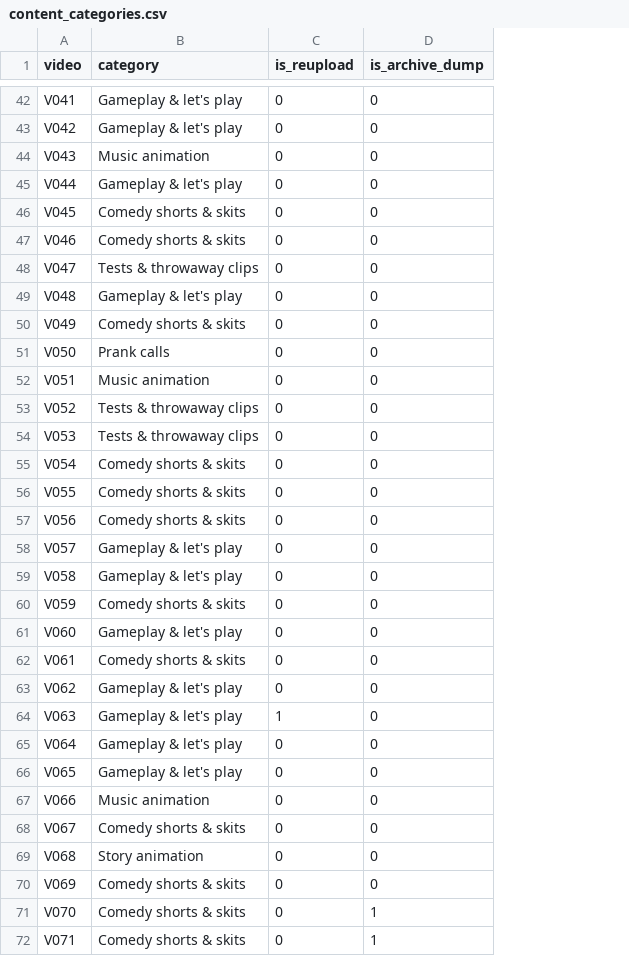
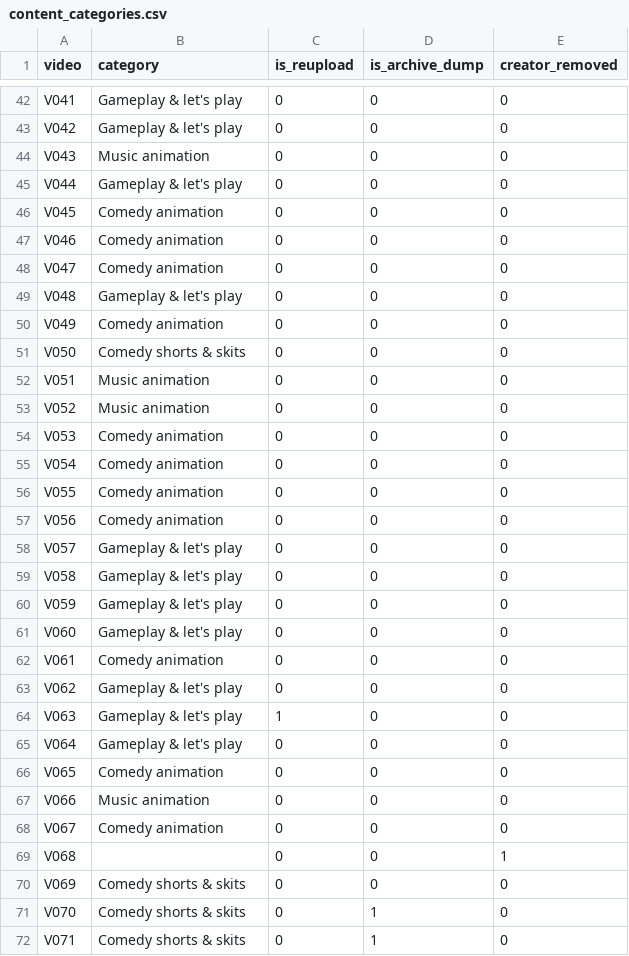
Before and after one commit to therealstephj/youtube-channel-analytics, a CSV file: 3_Clean/content_categories.csv, drawn as a sheet; only a part is shown, gaps mark what is left out; the diff covers the shown part only; the diff names each change by its address in the sheet, - before the commit and + after, or states it on an @@ line.

```diff
--- a/3_Clean/content_categories.csv
+++ b/3_Clean/content_categories.csv
+column E (creator_removed), rows 42-72: 0 | 0 | 0 | 0 | 0 | 0 | 0 | 0 | 0 | 0 | 0 | 0 | 0 | 0 | 0 | 0 | 0 | 0 | 0 | 0 | 0 | 0 | 0 | 0 | 0 | 0 | 0 | 1 | 0 | 0 | 0
-B46:B47 (category): Comedy shorts & skits
+B46:B47 (category): Comedy animation
-B48 (category): Tests & throwaway clips
+B48 (category): Comedy animation
-B50 (category): Comedy shorts & skits
+B50 (category): Comedy animation
-B51 (category): Prank calls
+B51 (category): Comedy shorts & skits
-B53 (category): Tests & throwaway clips
+B53 (category): Music animation
-B54 (category): Tests & throwaway clips
+B54 (category): Comedy animation
-B55:B57 (category): Comedy shorts & skits
+B55:B57 (category): Comedy animation
-B60 (category): Comedy shorts & skits
+B60 (category): Gameplay & let's play
-B62 (category): Comedy shorts & skits
+B62 (category): Comedy animation
-B66 (category): Gameplay & let's play
+B66 (category): Comedy animation
-B68 (category): Comedy shorts & skits
+B68 (category): Comedy animation
-B69 (category): Story animation
+B69 (category): (empty)
```
Also changed, not shown: 28 edited cells elsewhere in this file, 3_Clean/videos_clean.csv, 6 other files.
